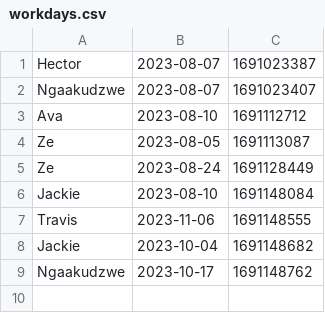
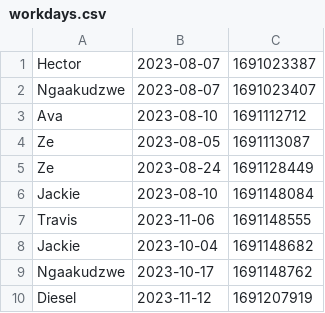
Before and after one commit to DevilledEgg/CHIDEREK-Calendar, a CSV file: workdays.csv, drawn as a sheet; the diff names each change by its address in the sheet, - before the commit and + after, or states it on an @@ line.

```diff
--- a/workdays.csv
+++ b/workdays.csv
+row 10: Diesel | 2023-11-12 | 1691207919
```
Also changed, not shown: profiles.csv, 10 other files.
